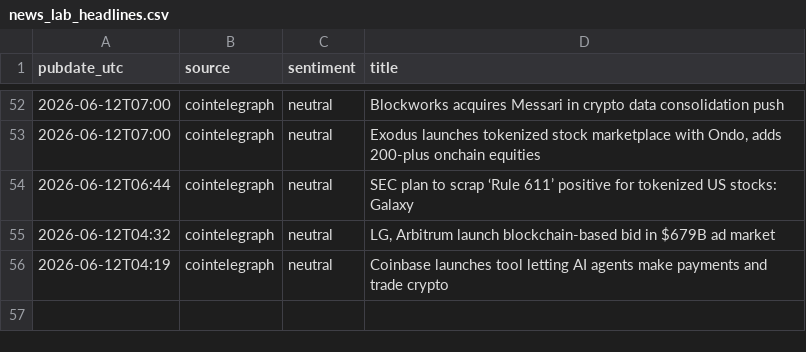
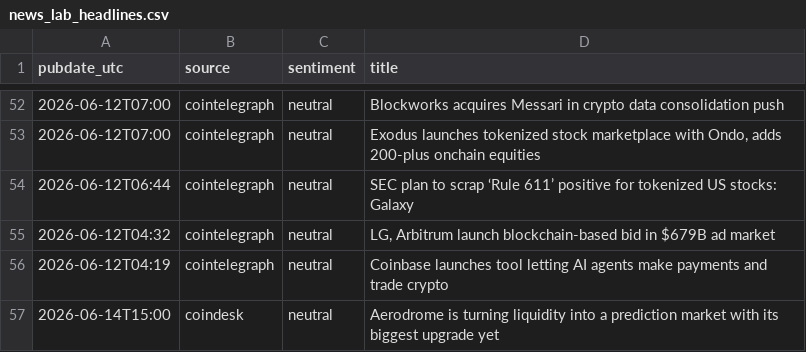
Before and after one commit to udinry/hyperbot, a CSV file: records/news_lab_headlines.csv, drawn as a sheet; only a part is shown, gaps mark what is left out; the diff names each change by its address in the sheet, - before the commit and + after, or states it on an @@ line.

```diff
--- a/records/news_lab_headlines.csv
+++ b/records/news_lab_headlines.csv
+row 57: 2026-06-14T15:00 | coindesk | neutral | Aerodrome is turning liquidity into a prediction market with its biggest upgrade yet
```
